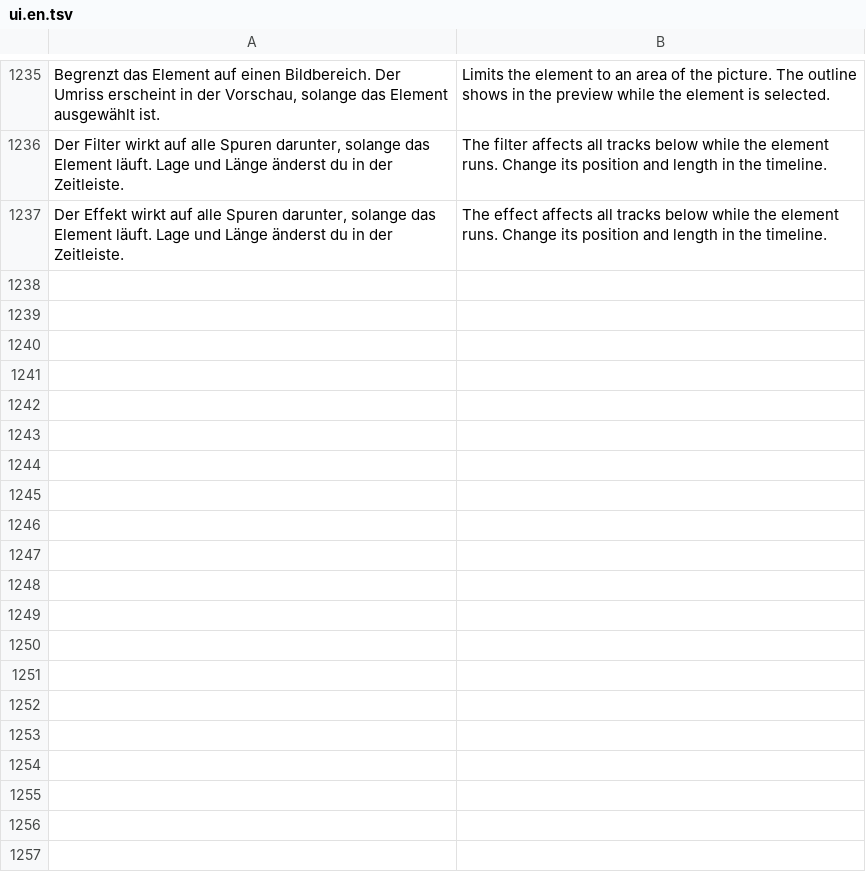
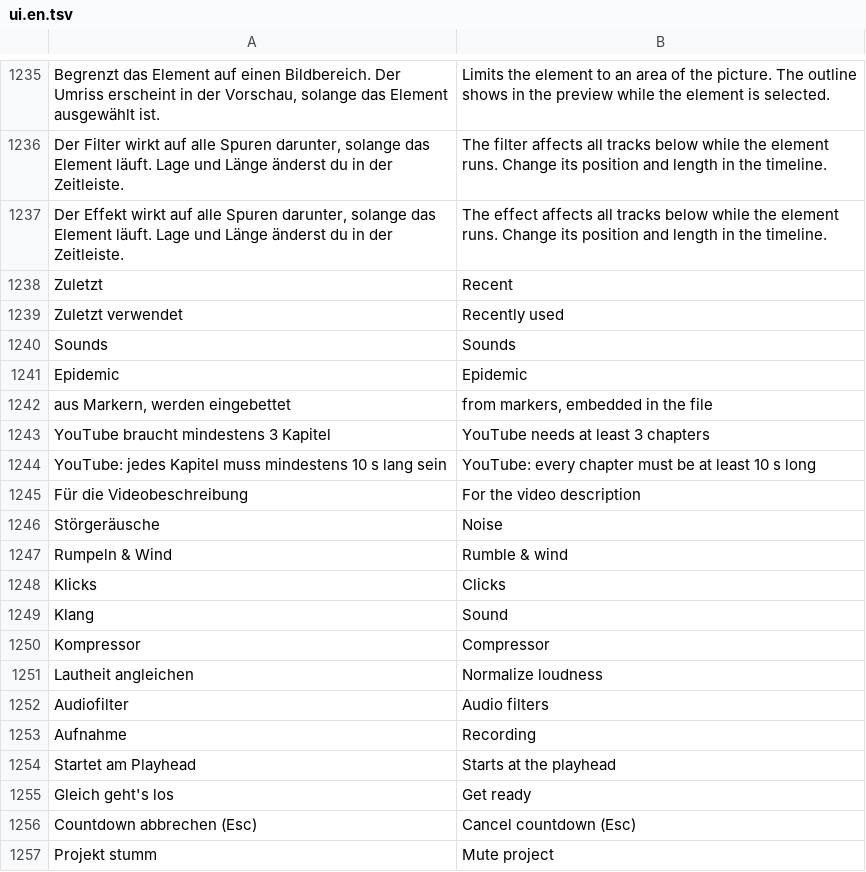
Before and after one commit to zqqqqx/cutline, a TSV file: crates/cl-i18n/locales/ui.en.tsv, drawn as a sheet; only a part is shown, gaps mark what is left out; the diff covers the shown part only; the diff names each change by its address in the sheet, - before the commit and + after, or states it on an @@ line.

```diff
--- a/crates/cl-i18n/locales/ui.en.tsv
+++ b/crates/cl-i18n/locales/ui.en.tsv
+row 1238: Zuletzt | Recent
+row 1239: Zuletzt verwendet | Recently used
+row 1240: Sounds | Sounds
+row 1241: Epidemic | Epidemic
+row 1242: aus Markern, werden eingebettet | from markers, embedded in the file
+row 1243: YouTube braucht mindestens 3 Kapitel | YouTube needs at least 3 chapters
+row 1244: YouTube: jedes Kapitel muss mindestens 10 s lang sein | YouTube: every chapter must be at least 10 s long
+row 1245: Für die Videobeschreibung | For the video description
+row 1246: Störgeräusche | Noise
+row 1247: Rumpeln & Wind | Rumble & wind
+row 1248: Klicks | Clicks
+row 1249: Klang | Sound
+row 1250: Kompressor | Compressor
+row 1251: Lautheit angleichen | Normalize loudness
+row 1252: Audiofilter | Audio filters
+row 1253: Aufnahme | Recording
+row 1254: Startet am Playhead | Starts at the playhead
+row 1255: Gleich geht's los | Get ready
+row 1256: Countdown abbrechen (Esc) | Cancel countdown (Esc)
+row 1257: Projekt stumm | Mute project
```
Also changed, not shown: 24 added rows elsewhere in this file, 39 other files.
